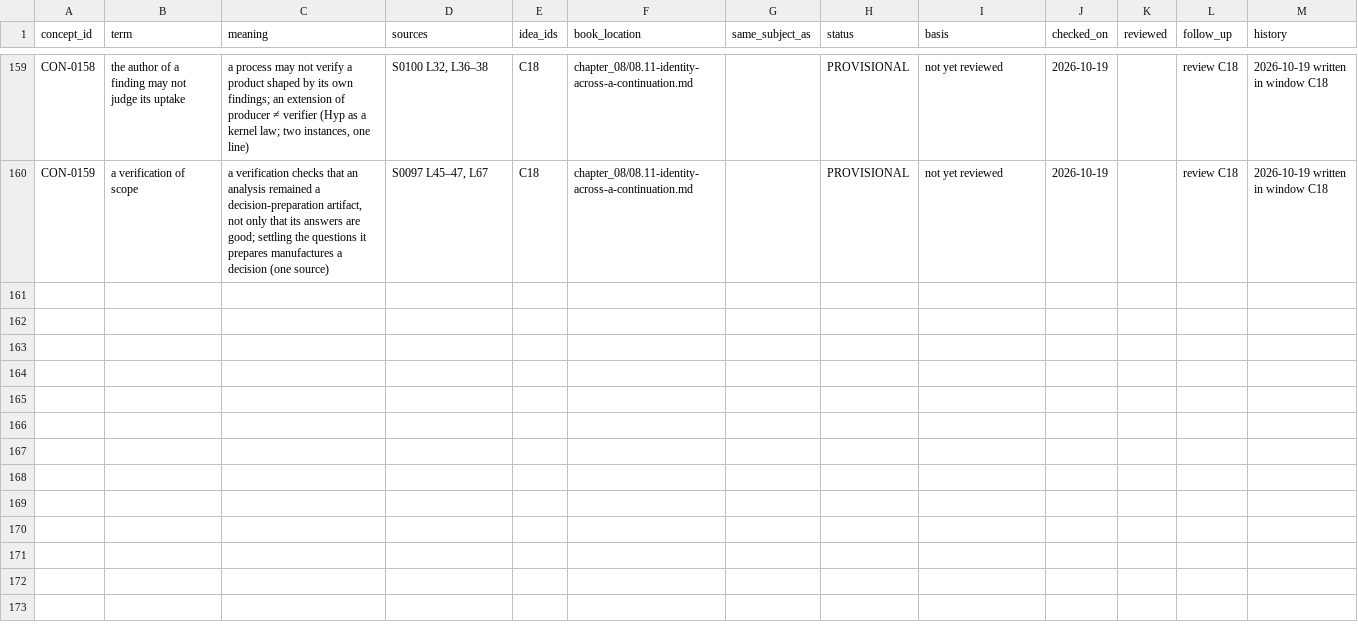
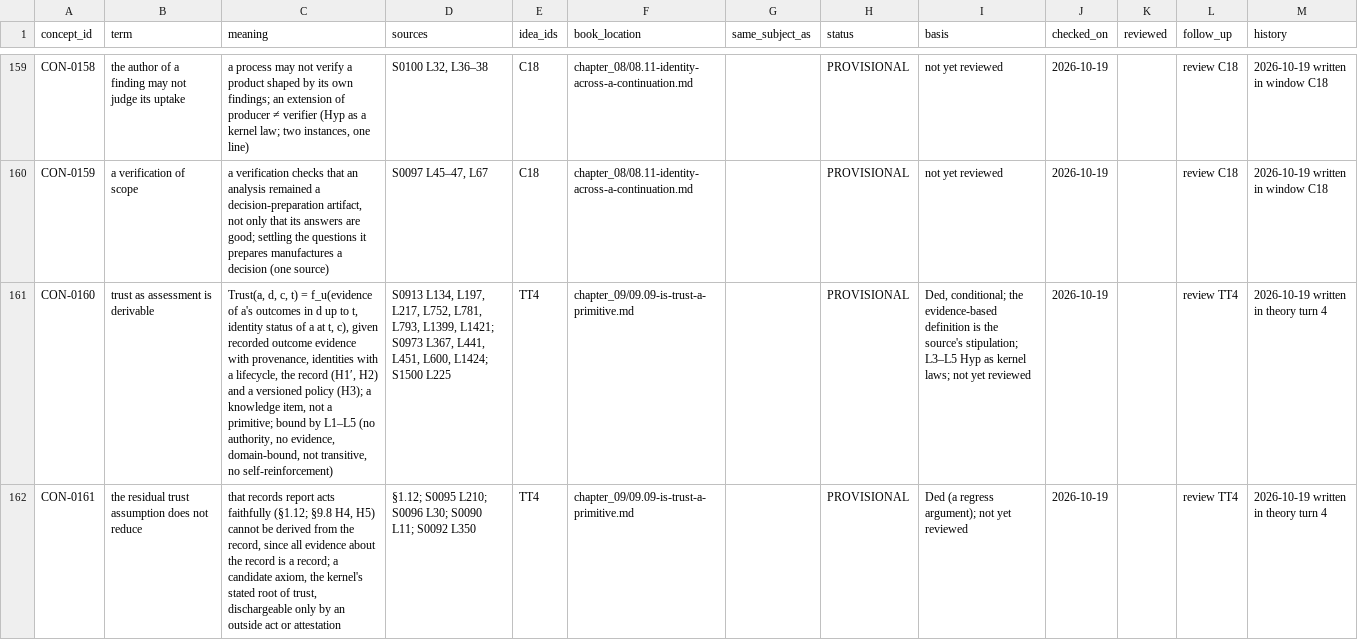
Before and after one commit to dr-roshyara/nrna1, a TSV file: docs/knowledgeos/knowlegeos_manual_theory_20261018/06-theory/CONCEPT-REGISTER.tsv, drawn as a sheet; only a part is shown, gaps mark what is left out; the diff names each change by its address in the sheet, - before the commit and + after, or states it on an @@ line.

```diff
--- a/docs/knowledgeos/knowlegeos_manual_theory_20261018/06-theory/CONCEPT-REGISTER.tsv
+++ b/docs/knowledgeos/knowlegeos_manual_theory_20261018/06-theory/CONCEPT-REGISTER.tsv
+row 161: CON-0160 | trust as assessment is derivable | Trust(a, d, c, t) = f_u(evidence of a's outcomes in d up to t, identity status of a at t, c), given recorded outcome evidence with provenance, identities with a lifecycle, the record (H1′, H2) and a versioned policy (H3); a knowledge item, not a primitive; bound by L1–L5 (no authority, no evidence, domain-bound, not transitive, no self-reinforcement) | S0913 L134, L197, L217, L752, L781, L793, L1399, L1421; S0973 L367, L441, L451, L600, L1424; S1500 L225 | TT4 | chapter_09/09.09-is-trust-a-primitive.md |  | PROVISIONAL | Ded, conditional; the evidence-based definition is the source's stipulation; L3–L5 Hyp as kernel laws; not yet reviewed | 2026-10-19 |  | review TT4 | 2026-10-19 written in theory turn 4
+row 162: CON-0161 | the residual trust assumption does not reduce | that records report acts faithfully (§1.12; §9.8 H4, H5) cannot be derived from the record, since all evidence about the record is a record; a candidate axiom, the kernel's stated root of trust, dischargeable only by an outside act or attestation | §1.12; S0095 L210; S0096 L30; S0090 L11; S0092 L350 | TT4 | chapter_09/09.09-is-trust-a-primitive.md |  | PROVISIONAL | Ded (a regress argument); not yet reviewed | 2026-10-19 |  | review TT4 | 2026-10-19 written in theory turn 4
```
Also changed, not shown: docs/knowledgeos/knowlegeos_manual_theory_20261018/tmp/corpus-reading/READ-LOG-CHRONO-20261018.tsv, docs/knowledgeos/knowlegeos_manual_theory_20261018/tmp/corpus-reading/START-TIMES.tsv, 4 other files.
